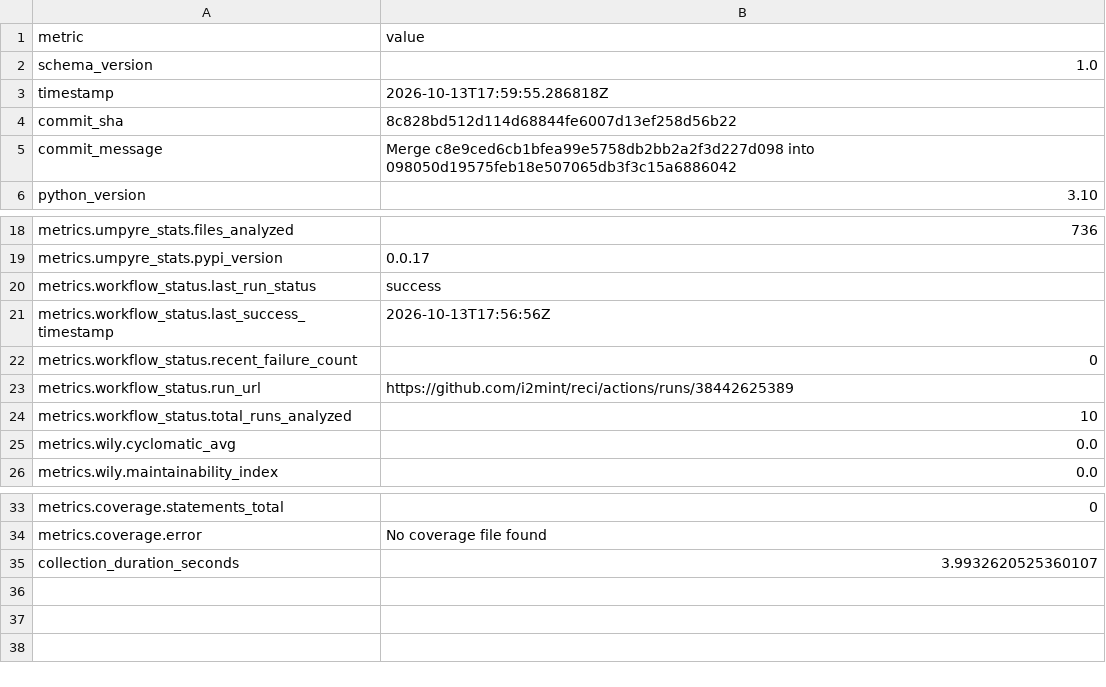
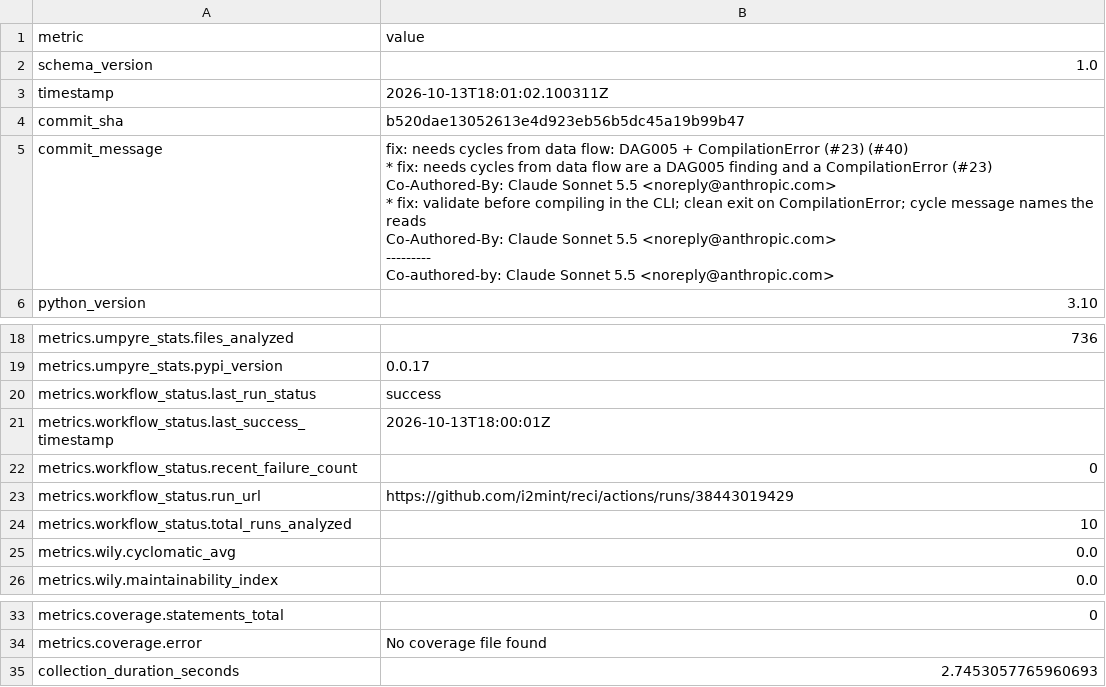
Before and after one commit to i2mint/reci, a CSV file: metrics.csv, drawn as a sheet; only a part is shown, gaps mark what is left out.

Commit message:
Update metrics for b520dae

```diff
--- a/metrics.csv
+++ b/metrics.csv
@@ -2,5 +2,17 @@ metric,value
 schema_version,1.0
-timestamp,2026-10-13T17:59:55.286818Z
-commit_sha,8c828bd512d114d68844fe6007d13ef258d56b22
-commit_message,Merge c8e9ced6cb1bfea99e5758db2bb2a2f3d227d098 into 098050d19575feb18e507065db3f3c15a6886042
+timestamp,2026-10-13T18:01:02.100311Z
+commit_sha,b520dae13052613e4d923eb56b5dc45a19b99b47
+commit_message,"fix: needs cycles from data flow: DAG005 + CompilationError (#23) (#40)
+
+* fix: needs cycles from data flow are a DAG005 finding and a CompilationError (#23)
+
+Co-Authored-By: Claude Sonnet 5.5 <noreply@anthropic.com>
+
+* fix: validate before compiling in the CLI; clean exit on CompilationError; cycle message names the reads
+
+Co-Authored-By: Claude Sonnet 5.5 <noreply@anthropic.com>
+
+---------
+
+Co-authored-by: Claude Sonnet 5.5 <noreply@anthropic.com>"
 python_version,3.10
@@ -20,5 +32,5 @@ metrics.umpyre_stats.pypi_version,0.0.17
 metrics.workflow_status.last_run_status,success
-metrics.workflow_status.last_success_timestamp,2026-10-13T17:56:56Z
+metrics.workflow_status.last_success_timestamp,2026-10-13T18:00:01Z
 metrics.workflow_status.recent_failure_count,0
-metrics.workflow_status.run_url,https://github.com/i2mint/reci/actions/runs/38442625389
+metrics.workflow_status.run_url,https://github.com/i2mint/reci/actions/runs/38443019429
 metrics.workflow_status.total_runs_analyzed,10
@@ -38,2 +50,2 @@ metrics.coverage.statements_total,0
 metrics.coverage.error,No coverage file found
-collection_duration_seconds,3.9932620525360107
+collection_duration_seconds,2.7453057765960693
```
Also changed, not shown: 2 other files.
